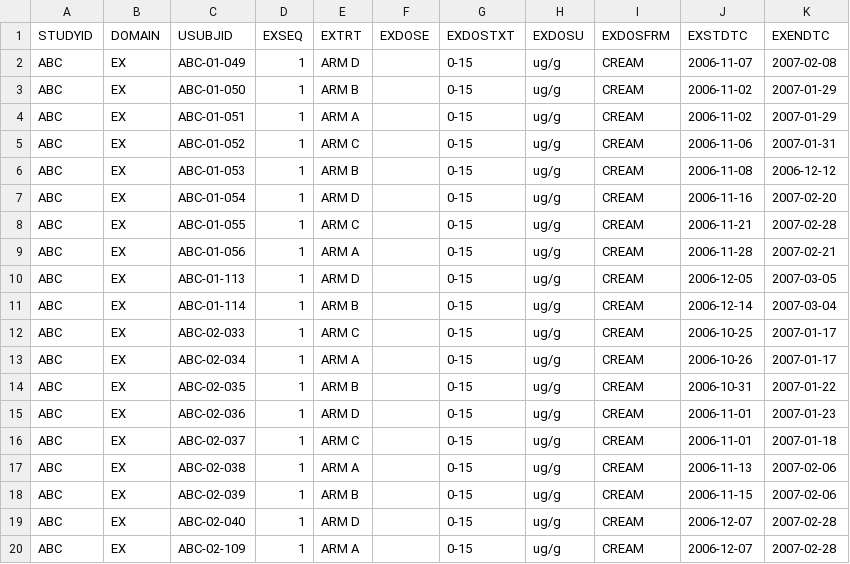
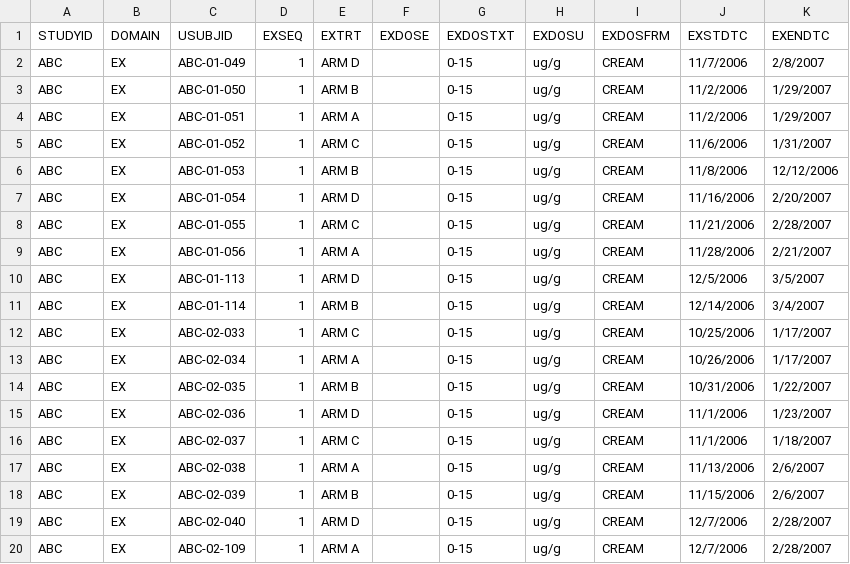
Before and after one commit to dbosak01/reporter, a CSV file: inst/extdata/EX.csv, drawn as a sheet; only a part is shown; the diff covers the shown part only.

Commit message:
Error on invisible column #255

```diff
--- a/inst/extdata/EX.csv
+++ b/inst/extdata/EX.csv
@@ -1,20 +1,20 @@
 STUDYID,DOMAIN,USUBJID,EXSEQ,EXTRT,EXDOSE,EXDOSTXT,EXDOSU,EXDOSFRM,EXSTDTC,EXENDTC
-ABC,EX,ABC-01-049,1,ARM D,,0-15,ug/g,CREAM,2006-11-07,2007-02-08
-ABC,EX,ABC-01-050,1,ARM B,,0-15,ug/g,CREAM,2006-11-02,2007-01-29
-ABC,EX,ABC-01-051,1,ARM A,,0-15,ug/g,CREAM,2006-11-02,2007-01-29
-ABC,EX,ABC-01-052,1,ARM C,,0-15,ug/g,CREAM,2006-11-06,2007-01-31
-ABC,EX,ABC-01-053,1,ARM B,,0-15,ug/g,CREAM,2006-11-08,2006-12-12
-ABC,EX,ABC-01-054,1,ARM D,,0-15,ug/g,CREAM,2006-11-16,2007-02-20
-ABC,EX,ABC-01-055,1,ARM C,,0-15,ug/g,CREAM,2006-11-21,2007-02-28
-ABC,EX,ABC-01-056,1,ARM A,,0-15,ug/g,CREAM,2006-11-28,2007-02-21
-ABC,EX,ABC-01-113,1,ARM D,,0-15,ug/g,CREAM,2006-12-05,2007-03-05
-ABC,EX,ABC-01-114,1,ARM B,,0-15,ug/g,CREAM,2006-12-14,2007-03-04
-ABC,EX,ABC-02-033,1,ARM C,,0-15,ug/g,CREAM,2006-10-25,2007-01-17
-ABC,EX,ABC-02-034,1,ARM A,,0-15,ug/g,CREAM,2006-10-26,2007-01-17
-ABC,EX,ABC-02-035,1,ARM B,,0-15,ug/g,CREAM,2006-10-31,2007-01-22
-ABC,EX,ABC-02-036,1,ARM D,,0-15,ug/g,CREAM,2006-11-01,2007-01-23
-ABC,EX,ABC-02-037,1,ARM C,,0-15,ug/g,CREAM,2006-11-01,2007-01-18
-ABC,EX,ABC-02-038,1,ARM A,,0-15,ug/g,CREAM,2006-11-13,2007-02-06
-ABC,EX,ABC-02-039,1,ARM B,,0-15,ug/g,CREAM,2006-11-15,2007-02-06
-ABC,EX,ABC-02-040,1,ARM D,,0-15,ug/g,CREAM,2006-12-07,2007-02-28
-ABC,EX,ABC-02-109,1,ARM A,,0-15,ug/g,CREAM,2006-12-07,2007-02-28
+ABC,EX,ABC-01-049,1,ARM D,,0-15,ug/g,CREAM,11/7/2006,2/8/2007
+ABC,EX,ABC-01-050,1,ARM B,,0-15,ug/g,CREAM,11/2/2006,1/29/2007
+ABC,EX,ABC-01-051,1,ARM A,,0-15,ug/g,CREAM,11/2/2006,1/29/2007
+ABC,EX,ABC-01-052,1,ARM C,,0-15,ug/g,CREAM,11/6/2006,1/31/2007
+ABC,EX,ABC-01-053,1,ARM B,,0-15,ug/g,CREAM,11/8/2006,12/12/2006
+ABC,EX,ABC-01-054,1,ARM D,,0-15,ug/g,CREAM,11/16/2006,2/20/2007
+ABC,EX,ABC-01-055,1,ARM C,,0-15,ug/g,CREAM,11/21/2006,2/28/2007
+ABC,EX,ABC-01-056,1,ARM A,,0-15,ug/g,CREAM,11/28/2006,2/21/2007
+ABC,EX,ABC-01-113,1,ARM D,,0-15,ug/g,CREAM,12/5/2006,3/5/2007
+ABC,EX,ABC-01-114,1,ARM B,,0-15,ug/g,CREAM,12/14/2006,3/4/2007
+ABC,EX,ABC-02-033,1,ARM C,,0-15,ug/g,CREAM,10/25/2006,1/17/2007
+ABC,EX,ABC-02-034,1,ARM A,,0-15,ug/g,CREAM,10/26/2006,1/17/2007
+ABC,EX,ABC-02-035,1,ARM B,,0-15,ug/g,CREAM,10/31/2006,1/22/2007
+ABC,EX,ABC-02-036,1,ARM D,,0-15,ug/g,CREAM,11/1/2006,1/23/2007
+ABC,EX,ABC-02-037,1,ARM C,,0-15,ug/g,CREAM,11/1/2006,1/18/2007
+ABC,EX,ABC-02-038,1,ARM A,,0-15,ug/g,CREAM,11/13/2006,2/6/2007
+ABC,EX,ABC-02-039,1,ARM B,,0-15,ug/g,CREAM,11/15/2006,2/6/2007
+ABC,EX,ABC-02-040,1,ARM D,,0-15,ug/g,CREAM,12/7/2006,2/28/2007
+ABC,EX,ABC-02-109,1,ARM A,,0-15,ug/g,CREAM,12/7/2006,2/28/2007
```
Also changed, not shown: 128 edited cells elsewhere in this file, 29 other files.
